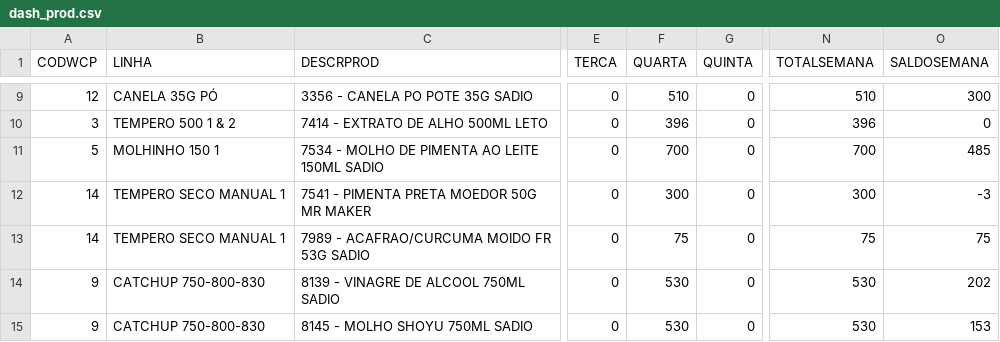
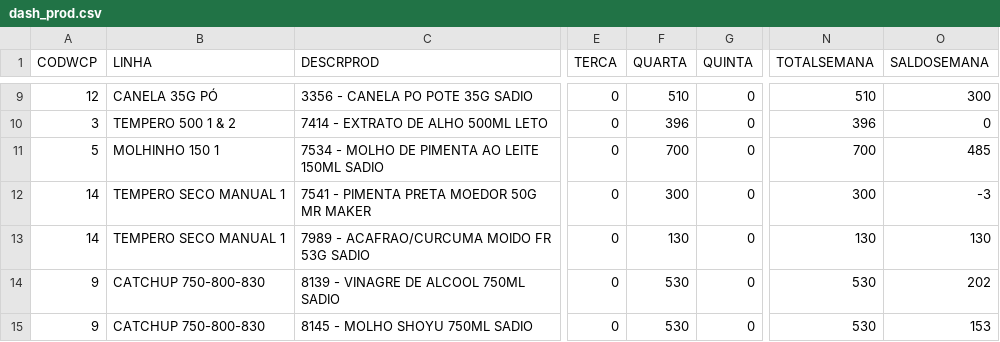
Before and after one commit to ALN84/produ, a CSV file: backups/dash_prod.csv, drawn as a sheet; only a part is shown, gaps mark what is left out; the diff names each change by its address in the sheet, - before the commit and + after, or states it on an @@ line.

Commit message:
Update dash_prod: 07/01 16:44

```diff
--- a/backups/dash_prod.csv
+++ b/backups/dash_prod.csv
-F13 (QUARTA): 75
+F13 (QUARTA): 130
-N13 (TOTALSEMANA): 75
+N13 (TOTALSEMANA): 130
-O13 (SALDOSEMANA): 75
+O13 (SALDOSEMANA): 130
```
